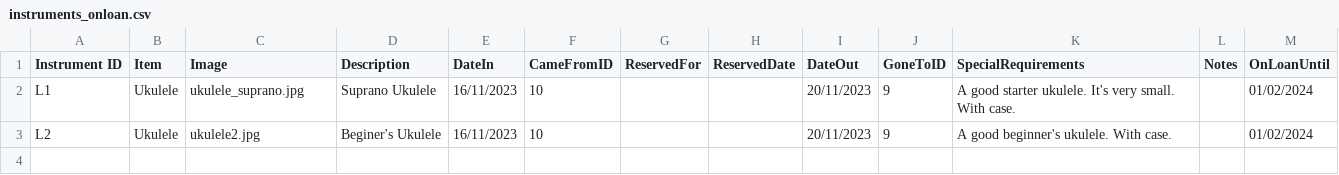
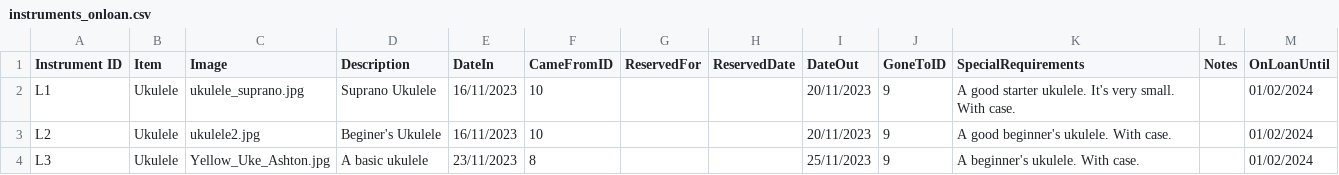
Before and after one commit to caprenter/bingley-music-town, a CSV file: docs/_data/instruments_onloan.csv, drawn as a sheet; the diff names each change by its address in the sheet, - before the commit and + after, or states it on an @@ line.

```diff
--- a/docs/_data/instruments_onloan.csv
+++ b/docs/_data/instruments_onloan.csv
+row 4: L3 | Ukulele | Yellow_Uke_Ashton.jpg | A basic ukulele | 23/11/2023 | 8 |  |  | 25/11/2023 | 9 | A beginner's ukulele. With case. |  | 01/02/2024
```
Also changed, not shown: docs/_data/instruments.csv, 10 other files.
